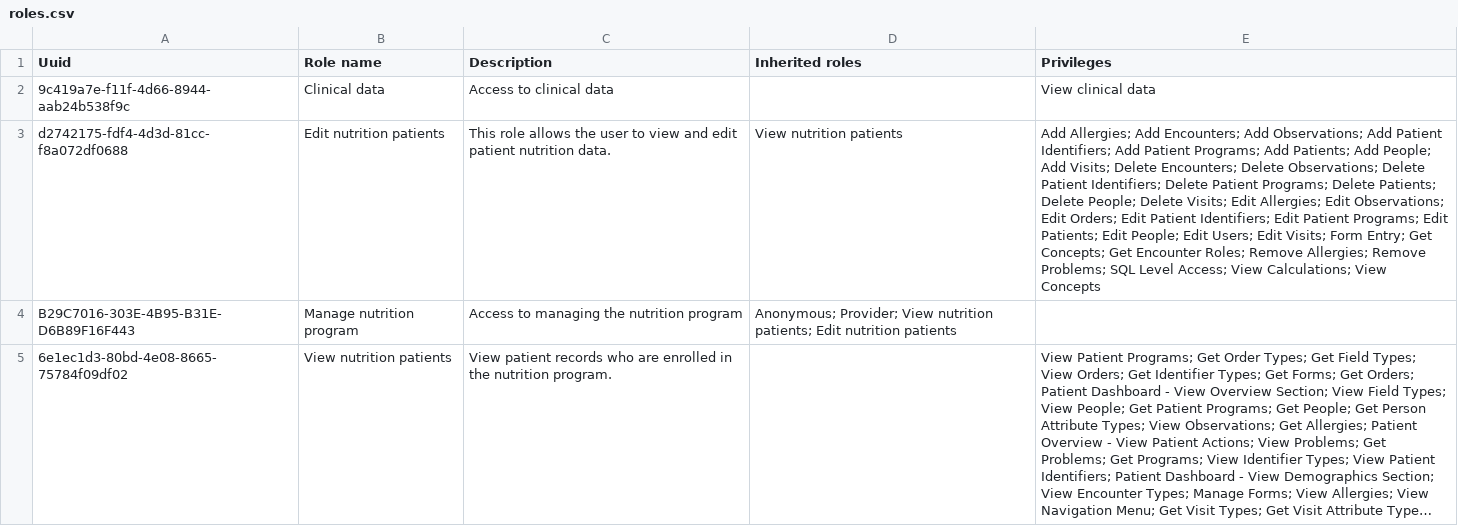
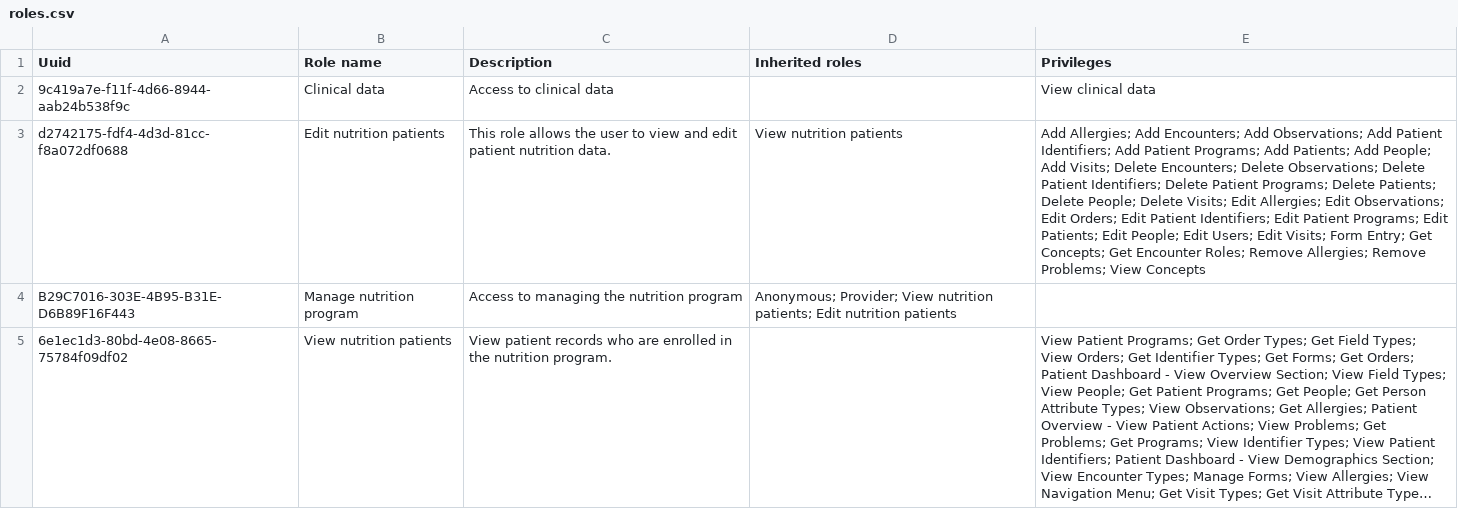
Before and after one commit to PIH/openmrs-module-pihmalawi, a CSV file: configuration/configuration/roles/roles.csv, drawn as a sheet; long unchanged cells end in …; the diff names each change by its address in the sheet, - before the commit and + after, or states it on an @@ line.

```diff
--- a/configuration/configuration/roles/roles.csv
+++ b/configuration/configuration/roles/roles.csv
-E3 (Privileges): …Remove Problems; SQL Level Access; View Calculations; View Concepts
+E3 (Privileges): …Remove Problems; View Concepts
```
